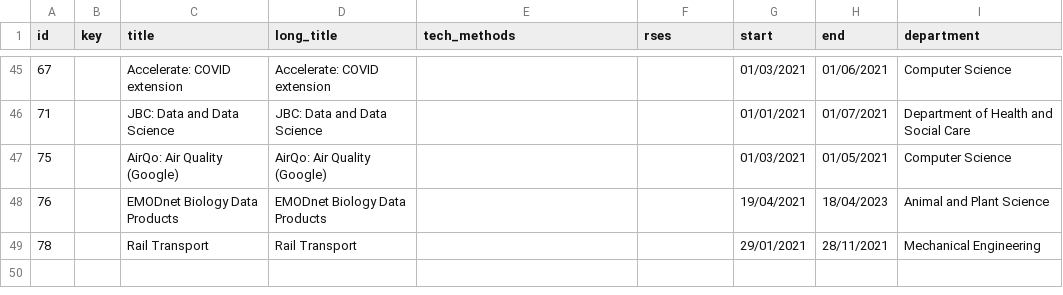
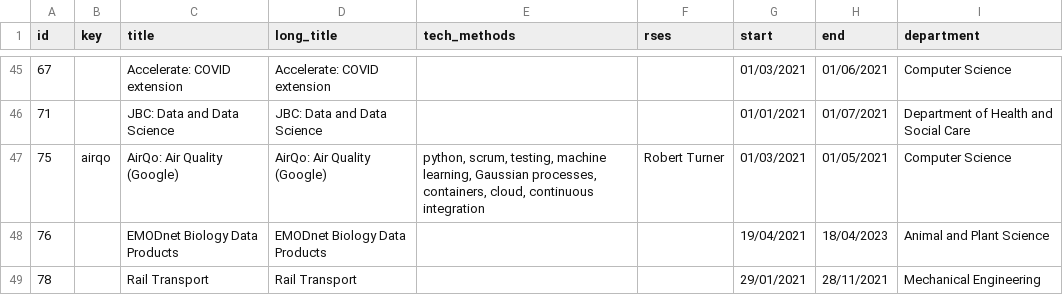
Before and after one commit to RSE-Sheffield/RSE-Sheffield.github.io, a CSV file: _data/projects.csv, drawn as a sheet; only a part is shown, gaps mark what is left out; the diff names each change by its address in the sheet, - before the commit and + after, or states it on an @@ line.

Commit message:
airqo as example project

```diff
--- a/_data/projects.csv
+++ b/_data/projects.csv
-B47 (key): (empty)
+B47 (key): airqo
-E47 (tech_methods): (empty)
+E47 (tech_methods): python, scrum, testing, machine learning, Gaussian processes, containers, cloud, continuous integration
-F47 (rses): (empty)
+F47 (rses): Robert Turner
```
Also changed, not shown: 1 other file.
